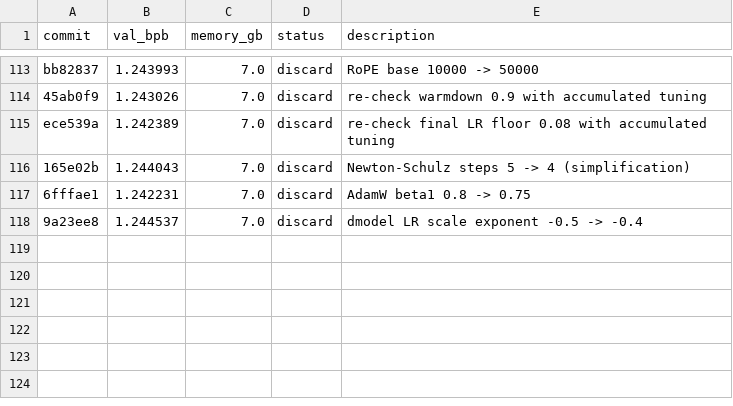
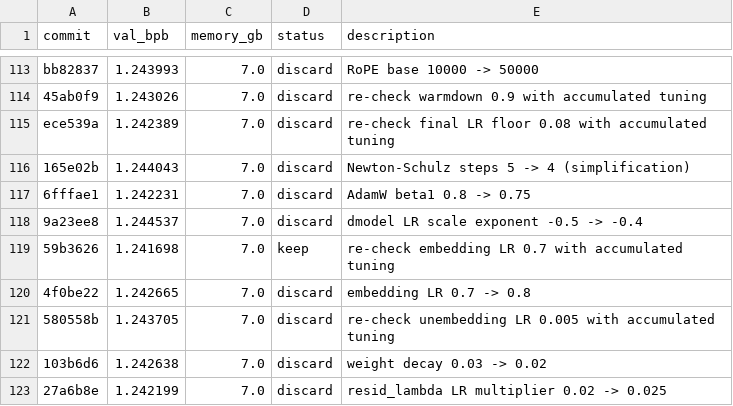
Before and after one commit to isque03/autoresearch-mlx, a TSV file: results.tsv, drawn as a sheet; only a part is shown, gaps mark what is left out; the diff names each change by its address in the sheet, - before the commit and + after, or states it on an @@ line.

Commit message:
experiment: re-check embedding LR 0.7 with accumulated tuning

```diff
--- a/results.tsv
+++ b/results.tsv
+row 119: 59b3626 | 1.241698 | 7.0 | keep | re-check embedding LR 0.7 with accumulated tuning
+row 120: 4f0be22 | 1.242665 | 7.0 | discard | embedding LR 0.7 -> 0.8
+row 121: 580558b | 1.243705 | 7.0 | discard | re-check unembedding LR 0.005 with accumulated tuning
+row 122: 103b6d6 | 1.242638 | 7.0 | discard | weight decay 0.03 -> 0.02
+row 123: 27a6b8e | 1.242199 | 7.0 | discard | resid_lambda LR multiplier 0.02 -> 0.025
```
Also changed, not shown: 1 other file.
